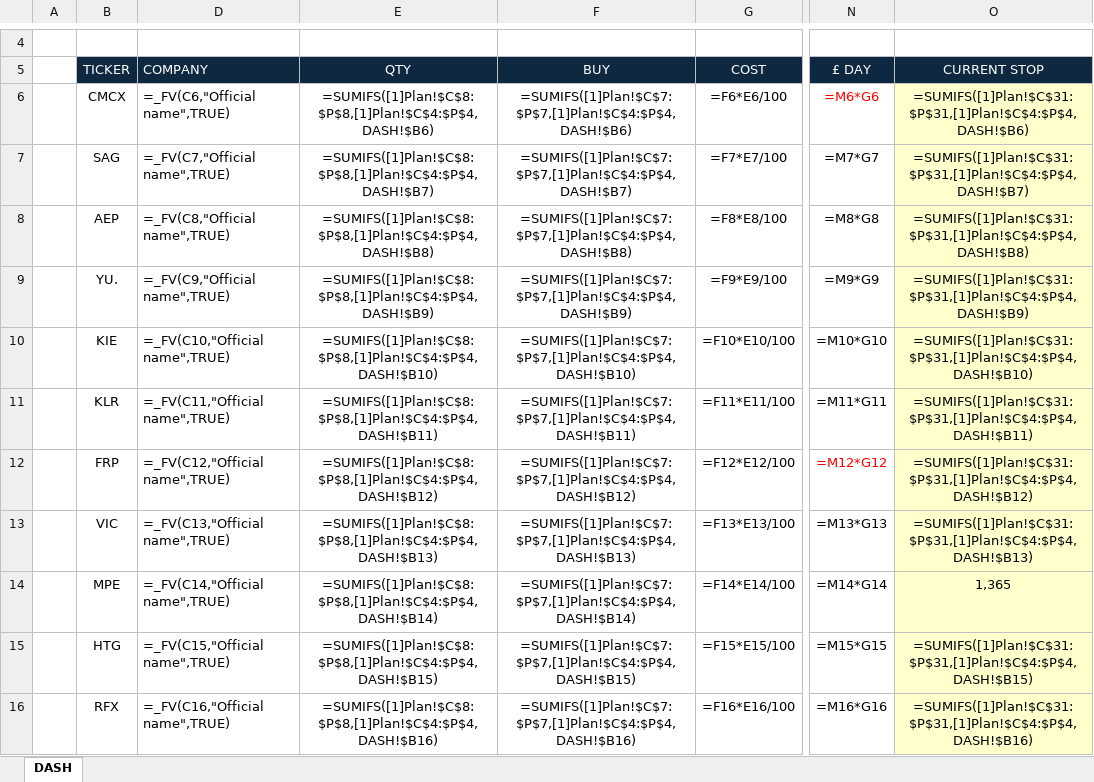
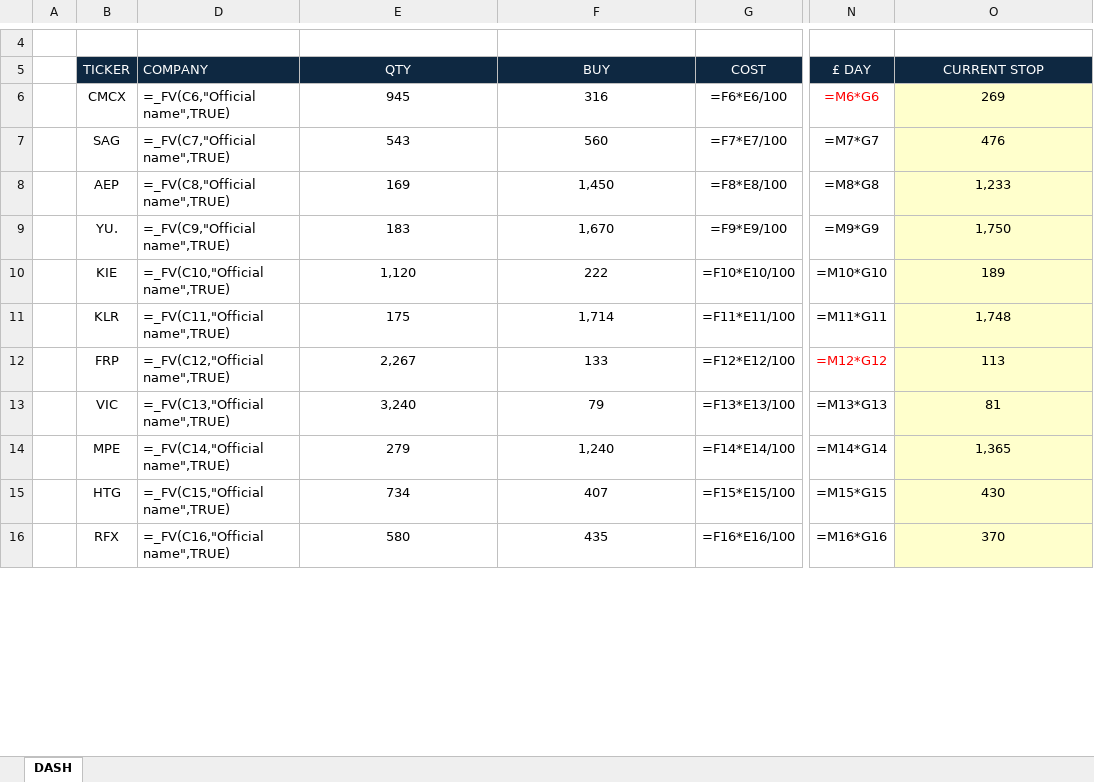
Before and after one commit to ZMS2007/INV-2026, an Excel workbook: INV2026.xlsx, sheet DASH, drawn as a sheet; only a part is shown, gaps mark what is left out; values as stored, in another font and other column widths than the file's, no borders; formulas are shown in place of their values; conditional formats not drawn; the diff covers the shown part only; the diff names each change by its address in the sheet, - before the commit and + after, or states it on an @@ line.

Commit message:
Add files via upload

```diff
--- a/INV2026.xlsx (sheet DASH)
+++ b/INV2026.xlsx (sheet DASH)
-E6: =SUMIFS([1]Plan!$C$8:$P$8,[1]Plan!$C$4:$P$4,DASH!$B6)
+E6: 945
-F6: =SUMIFS([1]Plan!$C$7:$P$7,[1]Plan!$C$4:$P$4,DASH!$B6)
+F6: 316
-O6: =SUMIFS([1]Plan!$C$31:$P$31,[1]Plan!$C$4:$P$4,DASH!$B6)
+O6: 269
-E7: =SUMIFS([1]Plan!$C$8:$P$8,[1]Plan!$C$4:$P$4,DASH!$B7)
+E7: 543
-F7: =SUMIFS([1]Plan!$C$7:$P$7,[1]Plan!$C$4:$P$4,DASH!$B7)
+F7: 560
-O7: =SUMIFS([1]Plan!$C$31:$P$31,[1]Plan!$C$4:$P$4,DASH!$B7)
+O7: 476
-E8: =SUMIFS([1]Plan!$C$8:$P$8,[1]Plan!$C$4:$P$4,DASH!$B8)
+E8: 169
-F8: =SUMIFS([1]Plan!$C$7:$P$7,[1]Plan!$C$4:$P$4,DASH!$B8)
+F8: 1,450
-O8: =SUMIFS([1]Plan!$C$31:$P$31,[1]Plan!$C$4:$P$4,DASH!$B8)
+O8: 1,233
-E9: =SUMIFS([1]Plan!$C$8:$P$8,[1]Plan!$C$4:$P$4,DASH!$B9)
+E9: 183
-F9: =SUMIFS([1]Plan!$C$7:$P$7,[1]Plan!$C$4:$P$4,DASH!$B9)
+F9: 1,670
-O9: =SUMIFS([1]Plan!$C$31:$P$31,[1]Plan!$C$4:$P$4,DASH!$B9)
+O9: 1,750
-E10: =SUMIFS([1]Plan!$C$8:$P$8,[1]Plan!$C$4:$P$4,DASH!$B10)
+E10: 1,120
-F10: =SUMIFS([1]Plan!$C$7:$P$7,[1]Plan!$C$4:$P$4,DASH!$B10)
+F10: 222
-O10: =SUMIFS([1]Plan!$C$31:$P$31,[1]Plan!$C$4:$P$4,DASH!$B10)
+O10: 189
-E11: =SUMIFS([1]Plan!$C$8:$P$8,[1]Plan!$C$4:$P$4,DASH!$B11)
+E11: 175
-F11: =SUMIFS([1]Plan!$C$7:$P$7,[1]Plan!$C$4:$P$4,DASH!$B11)
+F11: 1,714
-O11: =SUMIFS([1]Plan!$C$31:$P$31,[1]Plan!$C$4:$P$4,DASH!$B11)
+O11: 1,748
-E12: =SUMIFS([1]Plan!$C$8:$P$8,[1]Plan!$C$4:$P$4,DASH!$B12)
+E12: 2,267
-F12: =SUMIFS([1]Plan!$C$7:$P$7,[1]Plan!$C$4:$P$4,DASH!$B12)
+F12: 133
-O12: =SUMIFS([1]Plan!$C$31:$P$31,[1]Plan!$C$4:$P$4,DASH!$B12)
+O12: 113
-E13: =SUMIFS([1]Plan!$C$8:$P$8,[1]Plan!$C$4:$P$4,DASH!$B13)
+E13: 3,240
-F13: =SUMIFS([1]Plan!$C$7:$P$7,[1]Plan!$C$4:$P$4,DASH!$B13)
+F13: 79
-O13: =SUMIFS([1]Plan!$C$31:$P$31,[1]Plan!$C$4:$P$4,DASH!$B13)
+O13: 81
-E14: =SUMIFS([1]Plan!$C$8:$P$8,[1]Plan!$C$4:$P$4,DASH!$B14)
+E14: 279
-F14: =SUMIFS([1]Plan!$C$7:$P$7,[1]Plan!$C$4:$P$4,DASH!$B14)
+F14: 1,240
-E15: =SUMIFS([1]Plan!$C$8:$P$8,[1]Plan!$C$4:$P$4,DASH!$B15)
+E15: 734
-F15: =SUMIFS([1]Plan!$C$7:$P$7,[1]Plan!$C$4:$P$4,DASH!$B15)
+F15: 407
-O15: =SUMIFS([1]Plan!$C$31:$P$31,[1]Plan!$C$4:$P$4,DASH!$B15)
+O15: 430
-E16: =SUMIFS([1]Plan!$C$8:$P$8,[1]Plan!$C$4:$P$4,DASH!$B16)
+E16: 580
-F16: =SUMIFS([1]Plan!$C$7:$P$7,[1]Plan!$C$4:$P$4,DASH!$B16)
+F16: 435
-O16: =SUMIFS([1]Plan!$C$31:$P$31,[1]Plan!$C$4:$P$4,DASH!$B16)
+O16: 370
```
Also changed, not shown: 9 edited cells elsewhere in this sheet.
